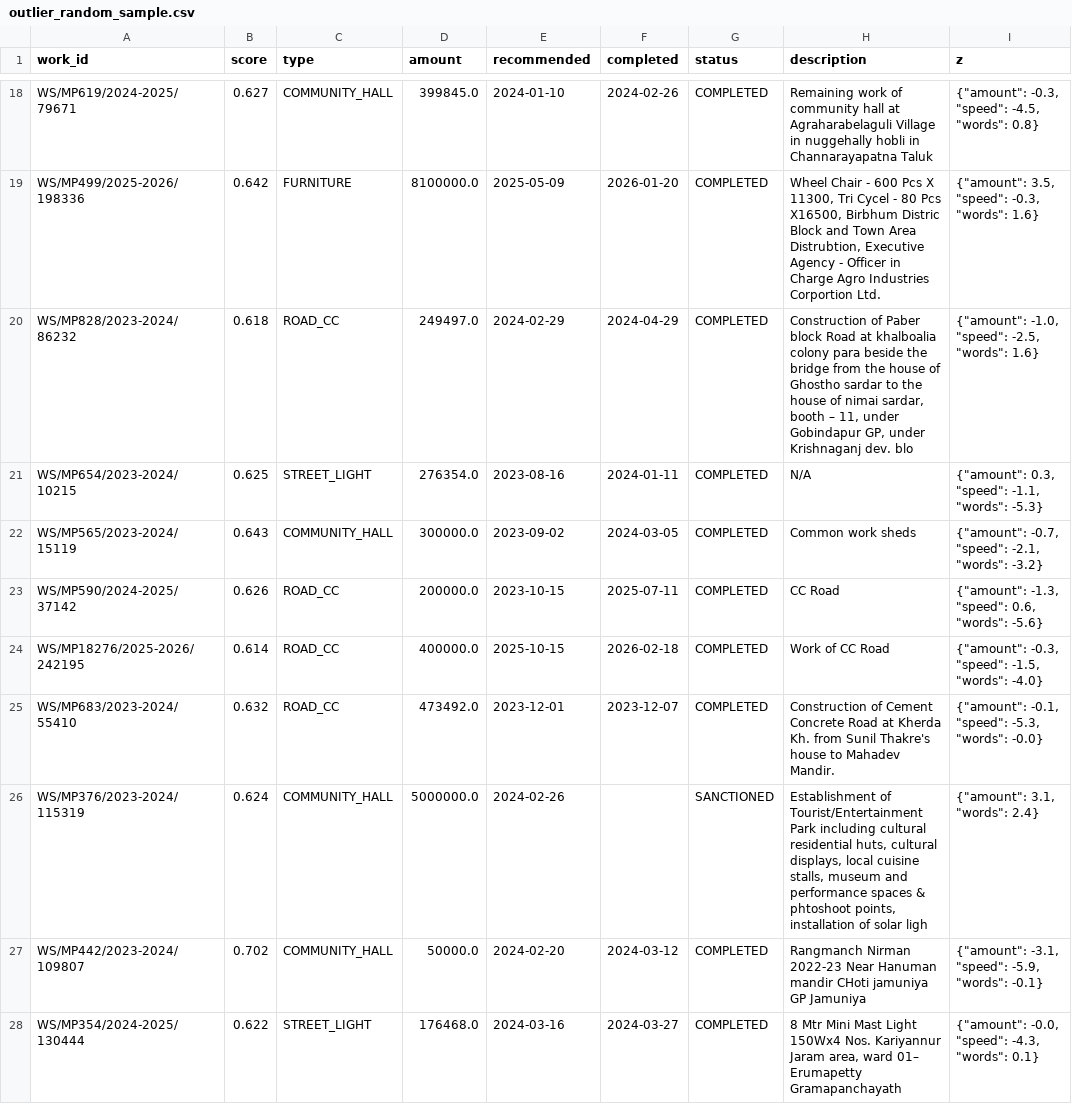
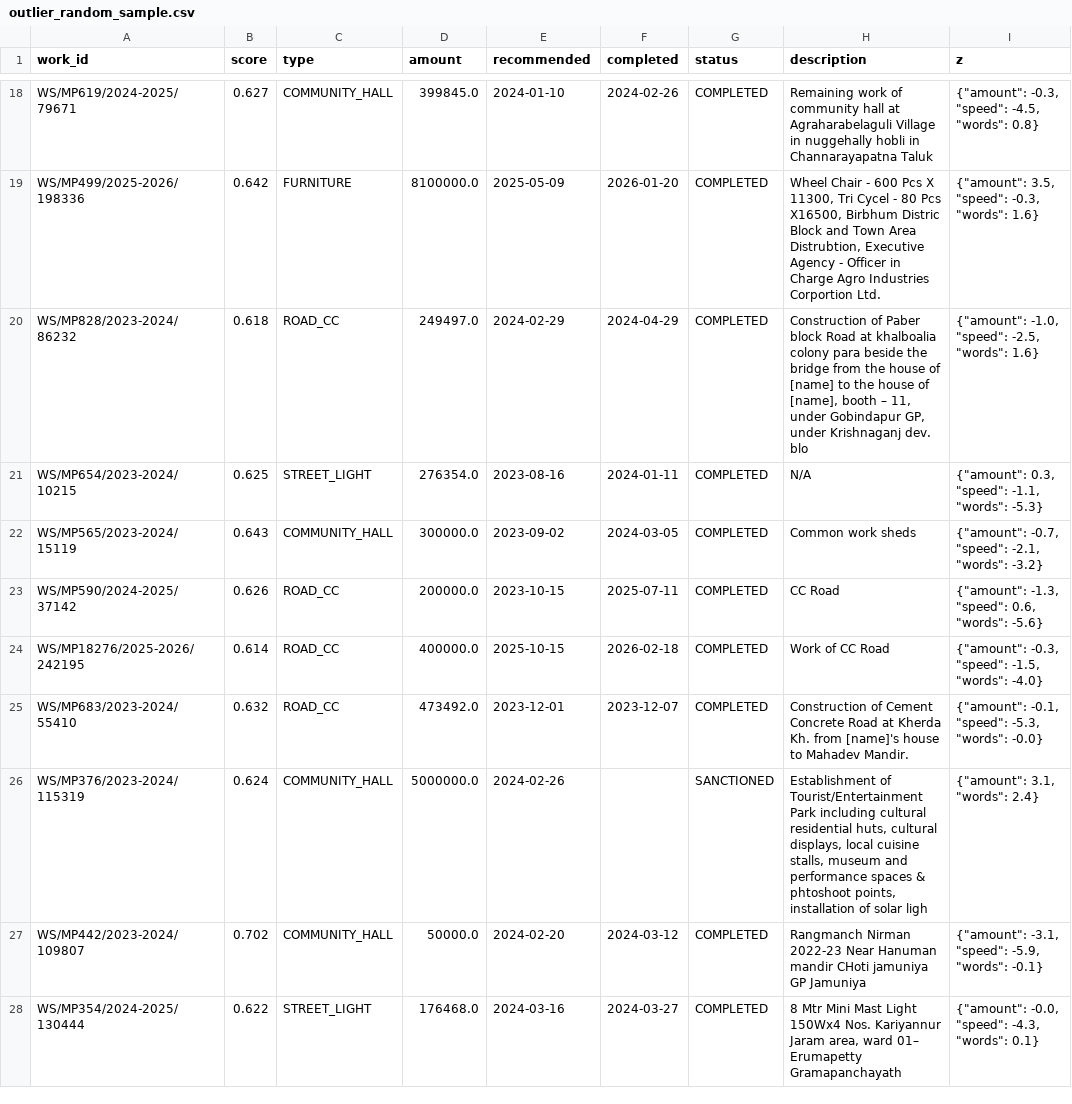
Before and after one commit to AdityaMore776/NidhiNetra, a CSV file: data/trial/results/outlier_random_sample.csv, drawn as a sheet; only a part is shown, gaps mark what is left out; the diff covers the shown part only.

```diff
--- a/data/trial/results/outlier_random_sample.csv
+++ b/data/trial/results/outlier_random_sample.csv
@@ -23,3 +23,3 @@ WS/MP619/2024-2025/79671,0.627,COMMUNITY_HALL,399845.0,2024-01-10,2024-02-26,COM
 WS/MP499/2025-2026/198336,0.642,FURNITURE,8100000.0,2025-05-09,2026-01-20,COMPLETED,"Wheel Chair - 600 Pcs  X 11300, Tri Cycel - 80 Pcs X16500, Birbhum Distric Block and Town Area Distrubtion, Executive Agency -  Officer in Charge Agro Industries Corportion Ltd.","{""amount"": 3.5, ""speed"": -0.3, ""words"": 1.6}"
-WS/MP828/2023-2024/86232,0.618,ROAD_CC,249497.0,2024-02-29,2024-04-29,COMPLETED,"Construction of Paber block Road at khalboalia colony para beside the bridge from the house of  Ghostho sardar to the house of nimai sardar, booth – 11, under Gobindapur GP, under Krishnaganj dev. blo","{""amount"": -1.0, ""speed"": -2.5, ""words"": 1.6}"
+WS/MP828/2023-2024/86232,0.618,ROAD_CC,249497.0,2024-02-29,2024-04-29,COMPLETED,"Construction of Paber block Road at khalboalia colony para beside the bridge from the house of [name] to the house of [name], booth – 11, under Gobindapur GP, under Krishnaganj dev. blo","{""amount"": -1.0, ""speed"": -2.5, ""words"": 1.6}"
 WS/MP654/2023-2024/10215,0.625,STREET_LIGHT,276354.0,2023-08-16,2024-01-11,COMPLETED,N/A,"{""amount"": 0.3, ""speed"": -1.1, ""words"": -5.3}"
@@ -28,3 +28,3 @@ WS/MP590/2024-2025/37142,0.626,ROAD_CC,200000.0,2023-10-15,2025-07-11,COMPLETED,
 WS/MP18276/2025-2026/242195,0.614,ROAD_CC,400000.0,2025-10-15,2026-02-18,COMPLETED,Work of CC Road,"{""amount"": -0.3, ""speed"": -1.5, ""words"": -4.0}"
-WS/MP683/2023-2024/55410,0.632,ROAD_CC,473492.0,2023-12-01,2023-12-07,COMPLETED,Construction of Cement Concrete Road at Kherda Kh. from Sunil Thakre's house to Mahadev Mandir.,"{""amount"": -0.1, ""speed"": -5.3, ""words"": -0.0}"
+WS/MP683/2023-2024/55410,0.632,ROAD_CC,473492.0,2023-12-01,2023-12-07,COMPLETED,Construction of Cement Concrete Road at Kherda Kh. from [name]'s house to Mahadev Mandir.,"{""amount"": -0.1, ""speed"": -5.3, ""words"": -0.0}"
 WS/MP376/2023-2024/115319,0.624,COMMUNITY_HALL,5000000.0,2024-02-26,,SANCTIONED,"Establishment of Tourist/Entertainment Park including cultural residential huts, cultural displays, local  cuisine stalls, museum and performance spaces & phtoshoot points, installation of  solar ligh","{""amount"": 3.1, ""words"": 2.4}"
```
Also changed, not shown: 6 edited cells elsewhere in this file, data/trial/results/cost_v2_flag_sample_dev2.csv, data/trial/results/cost_v2_flag_sample_linear.csv, 45 other files.
